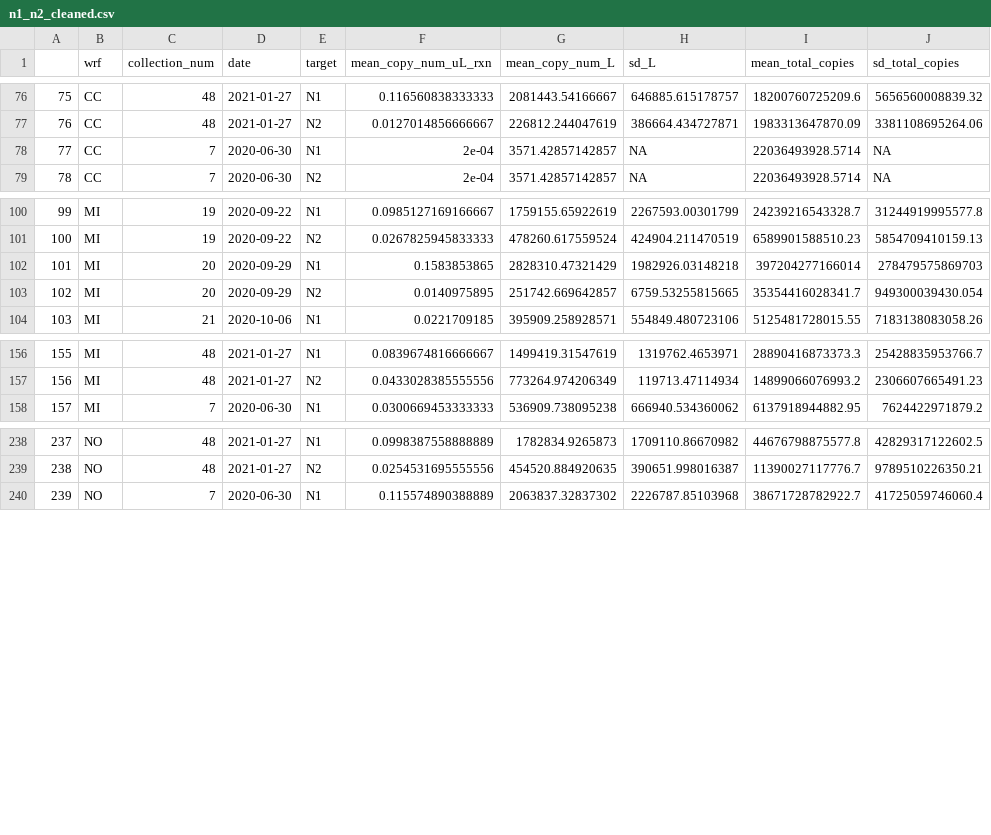
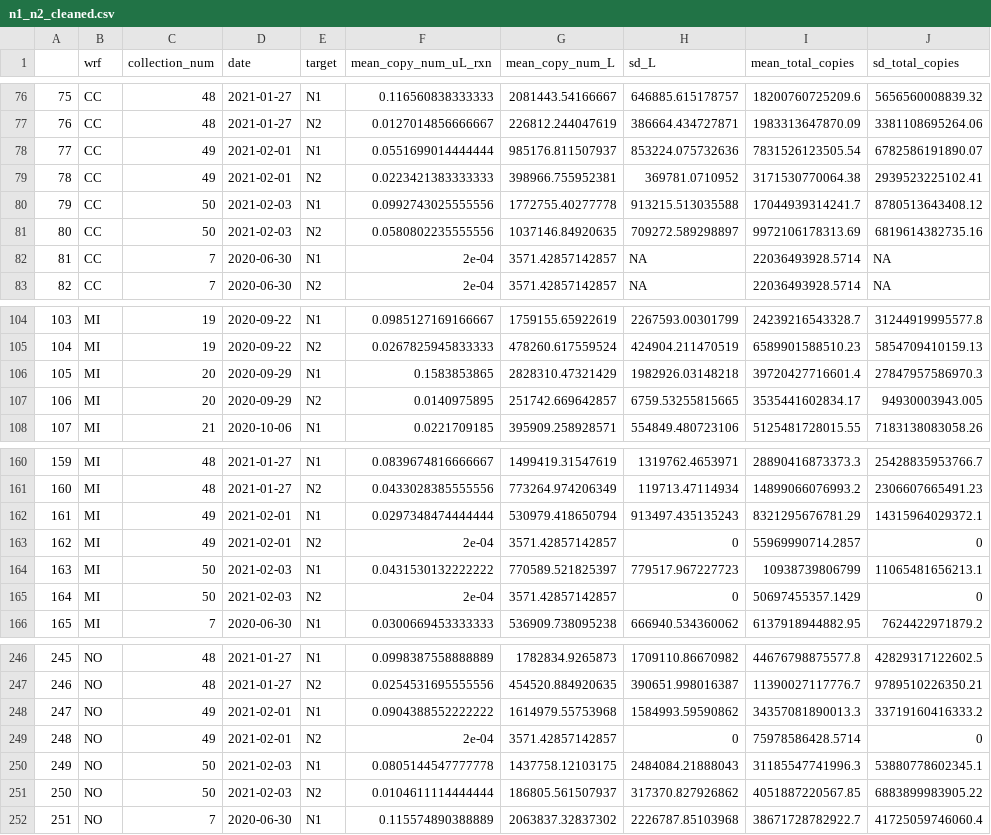
Before and after one commit to meganejlott/wbe_athens_ga, a CSV file: data/processed_data/n1_n2_cleaned.csv, drawn as a sheet; only a part is shown, gaps mark what is left out; addresses are those after the commit; the diff names each change by its address in the sheet, - before the commit and + after, or states it on an @@ line.

```diff
--- a/data/processed_data/n1_n2_cleaned.csv
+++ b/data/processed_data/n1_n2_cleaned.csv
+row 78: 77 | CC | 49 | 2021-02-01 | N1 | 0.0551699014444444 | 985176.811507937 | 853224.075732636 | 7831526123505.54 | 6782586191890.07
+row 79: 78 | CC | 49 | 2021-02-01 | N2 | 0.0223421383333333 | 398966.755952381 | 369781.0710952 | 3171530770064.38 | 2939523225102.41
+row 80: 79 | CC | 50 | 2021-02-03 | N1 | 0.0992743025555556 | 1772755.40277778 | 913215.513035588 | 17044939314241.7 | 8780513643408.12
+row 81: 80 | CC | 50 | 2021-02-03 | N2 | 0.0580802235555556 | 1037146.84920635 | 709272.589298897 | 9972106178313.69 | 6819614382735.16
@@ column A renumbered from row 82 down @@
-I106 (mean_total_copies): 397204277166014
+I106 (mean_total_copies): 39720427716601.4
-J106 (sd_total_copies): 278479575869703
+J106 (sd_total_copies): 27847957586970.3
-I107 (mean_total_copies): 35354416028341.7
+I107 (mean_total_copies): 3535441602834.17
-J107 (sd_total_copies): 949300039430.054
+J107 (sd_total_copies): 94930003943.005
+row 162: 161 | MI | 49 | 2021-02-01 | N1 | 0.0297348474444444 | 530979.418650794 | 913497.435135243 | 8321295676781.29 | 14315964029372.1
+row 163: 162 | MI | 49 | 2021-02-01 | N2 | 2e-04 | 3571.42857142857 | 0 | 55969990714.2857 | 0
+row 164: 163 | MI | 50 | 2021-02-03 | N1 | 0.0431530132222222 | 770589.521825397 | 779517.967227723 | 10938739806799 | 11065481656213.1
+row 165: 164 | MI | 50 | 2021-02-03 | N2 | 2e-04 | 3571.42857142857 | 0 | 50697455357.1429 | 0
+row 248: 247 | NO | 49 | 2021-02-01 | N1 | 0.0904388552222222 | 1614979.55753968 | 1584993.59590862 | 34357081890013.3 | 33719160416333.2
+row 249: 248 | NO | 49 | 2021-02-01 | N2 | 2e-04 | 3571.42857142857 | 0 | 75978586428.5714 | 0
+row 250: 249 | NO | 50 | 2021-02-03 | N1 | 0.0805144547777778 | 1437758.12103175 | 2484084.21888043 | 31185547741996.3 | 53880778602345.1
+row 251: 250 | NO | 50 | 2021-02-03 | N2 | 0.0104611114444444 | 186805.561507937 | 317370.827926862 | 4051887220567.85 | 6883899983905.22
```
Also changed, not shown: data/processed_data/n1_n2_cleaned_cases.csv, data/processed_data/n1_n2_plant.csv, 41 other files.
